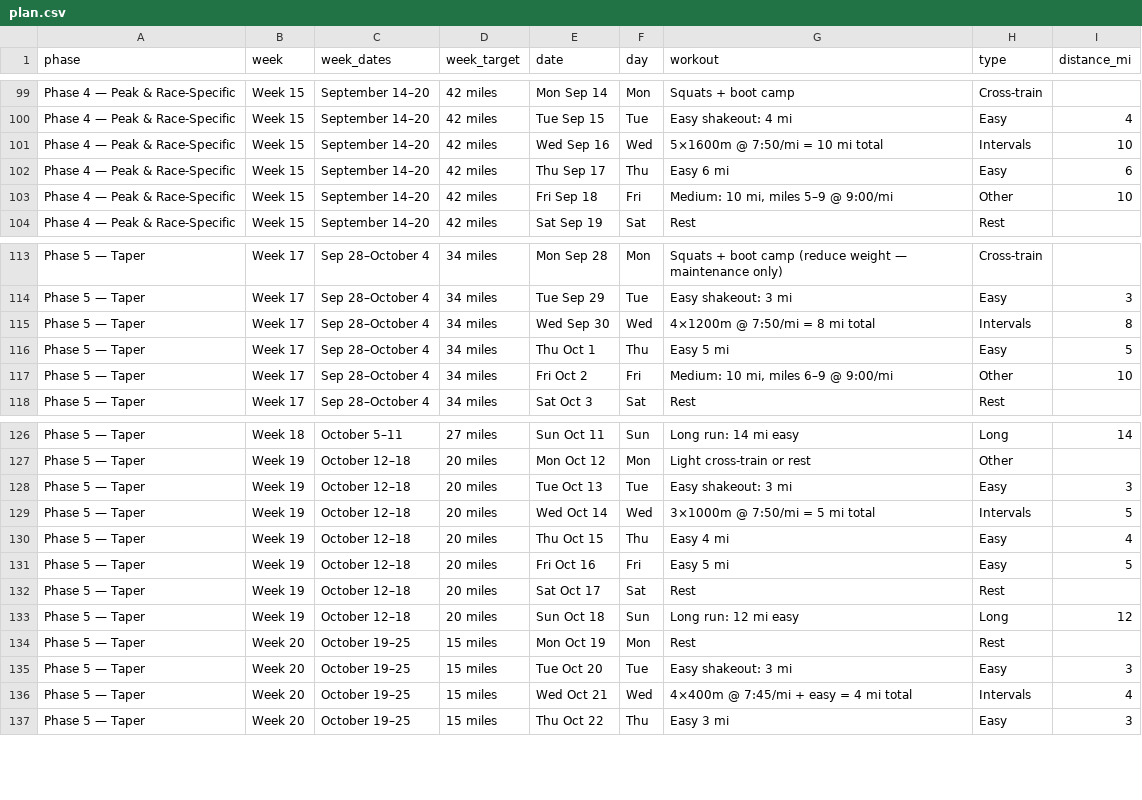
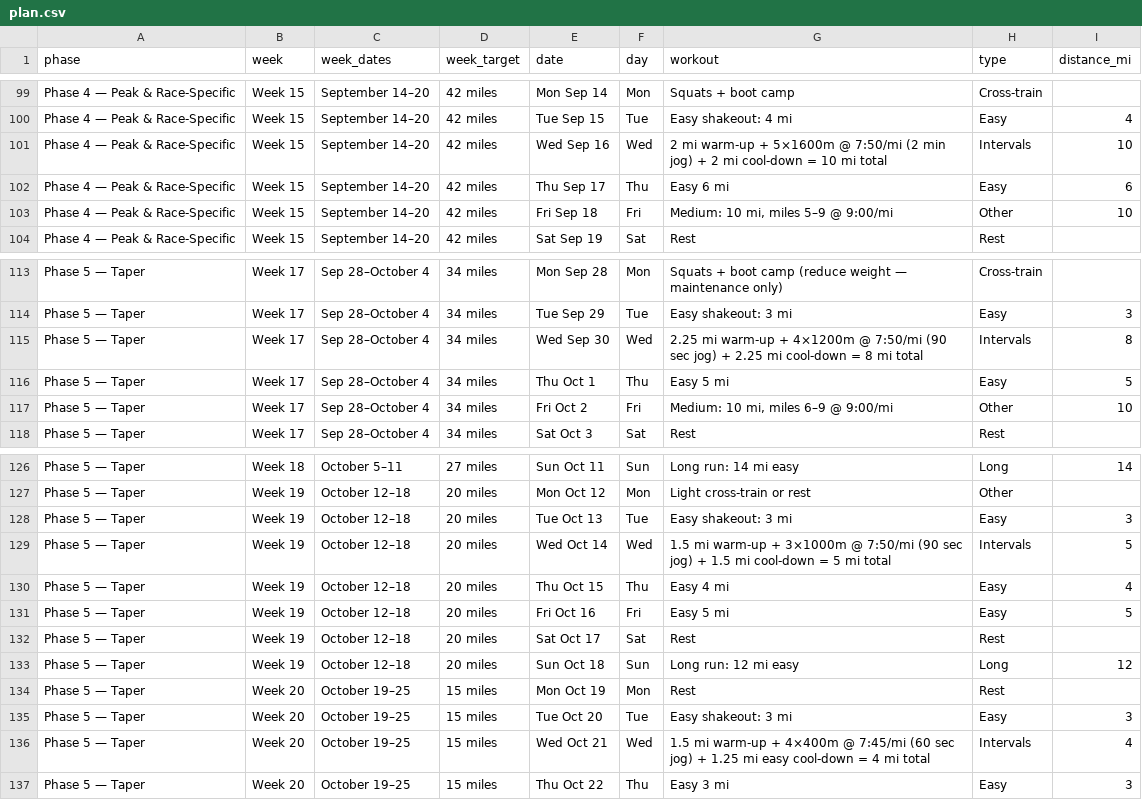
Before and after one commit to Jrichcrick/nyc-marathon-2026, a CSV file: data/plan.csv, drawn as a sheet; only a part is shown, gaps mark what is left out; the diff covers the shown part only.

Commit message:
Standardize Wednesday interval sessions with explicit warm-up/cool-down mileage
Every interval Wednesday (4x1200m, 5x1600m, etc.) previously listed only
reps + a bare total, while tempo Wednesdays already spelled out the
warm-up/cool-down split. Applied the same explicit format to all 9
interval sessions in the plan so it's never ambiguous how much of the
total is warm-up vs. cool-down. Weekly mileage totals unchanged.

```diff
--- a/data/plan.csv
+++ b/data/plan.csv
@@ -100,3 +100,3 @@ Phase 4 — Peak & Race-Specific,Week 15,September 14–20,42 miles,Mon Sep 14,M
 Phase 4 — Peak & Race-Specific,Week 15,September 14–20,42 miles,Tue Sep 15,Tue,Easy shakeout: 4 mi,Easy,4
-Phase 4 — Peak & Race-Specific,Week 15,September 14–20,42 miles,Wed Sep 16,Wed,5×1600m @ 7:50/mi = 10 mi total,Intervals,10
+Phase 4 — Peak & Race-Specific,Week 15,September 14–20,42 miles,Wed Sep 16,Wed,2 mi warm-up + 5×1600m @ 7:50/mi (2 min jog) + 2 mi cool-down = 10 mi total,Intervals,10
 Phase 4 — Peak & Race-Specific,Week 15,September 14–20,42 miles,Thu Sep 17,Thu,Easy 6 mi,Easy,6
@@ -114,3 +114,3 @@ Phase 5 — Taper,Week 17,Sep 28–October 4,34 miles,Mon Sep 28,Mon,Squats + bo
 Phase 5 — Taper,Week 17,Sep 28–October 4,34 miles,Tue Sep 29,Tue,Easy shakeout: 3 mi,Easy,3
-Phase 5 — Taper,Week 17,Sep 28–October 4,34 miles,Wed Sep 30,Wed,4×1200m @ 7:50/mi = 8 mi total,Intervals,8
+Phase 5 — Taper,Week 17,Sep 28–October 4,34 miles,Wed Sep 30,Wed,2.25 mi warm-up + 4×1200m @ 7:50/mi (90 sec jog) + 2.25 mi cool-down = 8 mi total,Intervals,8
 Phase 5 — Taper,Week 17,Sep 28–October 4,34 miles,Thu Oct 1,Thu,Easy 5 mi,Easy,5
@@ -128,3 +128,3 @@ Phase 5 — Taper,Week 19,October 12–18,20 miles,Mon Oct 12,Mon,Light cross-tr
 Phase 5 — Taper,Week 19,October 12–18,20 miles,Tue Oct 13,Tue,Easy shakeout: 3 mi,Easy,3
-Phase 5 — Taper,Week 19,October 12–18,20 miles,Wed Oct 14,Wed,3×1000m @ 7:50/mi = 5 mi total,Intervals,5
+Phase 5 — Taper,Week 19,October 12–18,20 miles,Wed Oct 14,Wed,1.5 mi warm-up + 3×1000m @ 7:50/mi (90 sec jog) + 1.5 mi cool-down = 5 mi total,Intervals,5
 Phase 5 — Taper,Week 19,October 12–18,20 miles,Thu Oct 15,Thu,Easy 4 mi,Easy,4
@@ -135,3 +135,3 @@ Phase 5 — Taper,Week 20,October 19–25,15 miles,Mon Oct 19,Mon,Rest,Rest,
 Phase 5 — Taper,Week 20,October 19–25,15 miles,Tue Oct 20,Tue,Easy shakeout: 3 mi,Easy,3
-Phase 5 — Taper,Week 20,October 19–25,15 miles,Wed Oct 21,Wed,4×400m @ 7:45/mi + easy = 4 mi total,Intervals,4
+Phase 5 — Taper,Week 20,October 19–25,15 miles,Wed Oct 21,Wed,1.5 mi warm-up + 4×400m @ 7:45/mi (60 sec jog) + 1.25 mi easy cool-down = 4 mi total,Intervals,4
 Phase 5 — Taper,Week 20,October 19–25,15 miles,Thu Oct 22,Thu,Easy 3 mi,Easy,3
```
Also changed, not shown: 5 edited cells elsewhere in this file, 1 other file.
